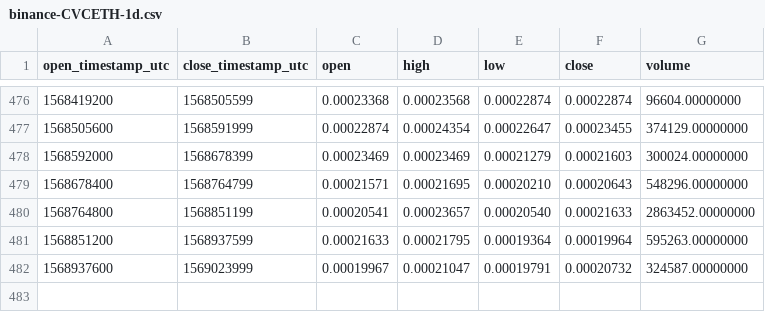
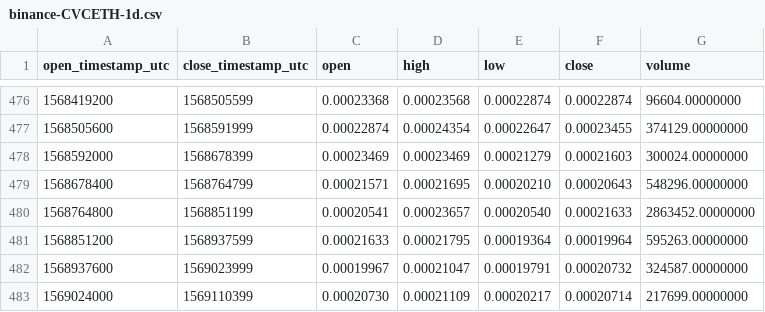
Before and after one commit to cryptobigbro/binance-CVCETH, a CSV file: binance-CVCETH-1d.csv, drawn as a sheet; only a part is shown, gaps mark what is left out; the diff names each change by its address in the sheet, - before the commit and + after, or states it on an @@ line.

```diff
--- a/binance-CVCETH-1d.csv
+++ b/binance-CVCETH-1d.csv
+row 483: 1569024000 | 1569110399 | 0.00020730 | 0.00021109 | 0.00020217 | 0.00020714 | 217699.00000000
```
Also changed, not shown: binance-CVCETH-1h.csv.
